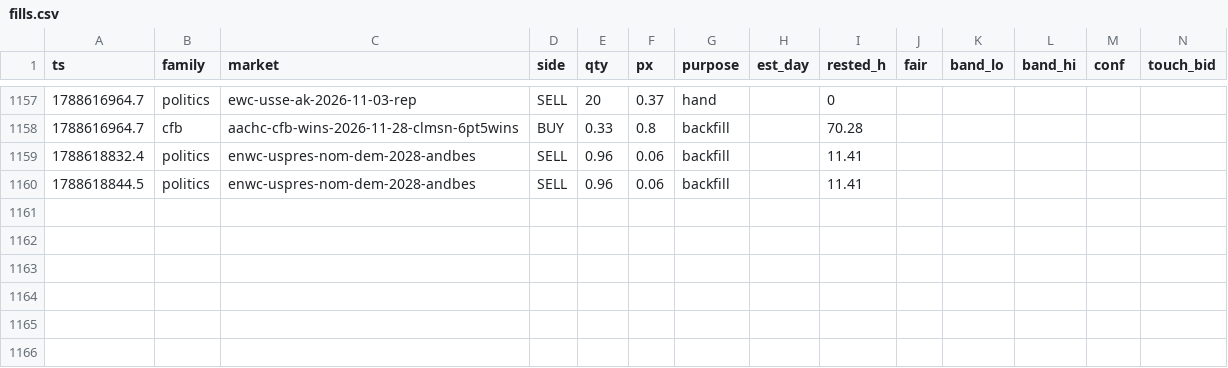
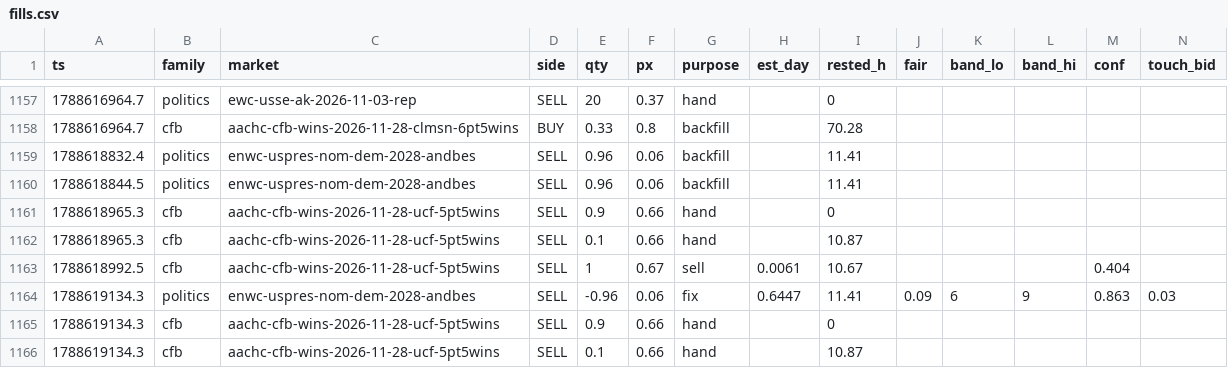
Before and after one commit to wfco223/Liquidity-rewards, a CSV file: data/fills.csv, drawn as a sheet; only a part is shown, gaps mark what is left out; rows hold the shown columns only; the diff names each change by its address in the sheet, - before the commit and + after, or states it on an @@ line.

Commit message:
fills archive: +6 rows [skip ci]

```diff
--- a/data/fills.csv
+++ b/data/fills.csv
+row 1161: 1788618965.3 | cfb | aachc-cfb-wins-2026-11-28-ucf-5pt5wins | SELL | 0.9 | 0.66 | hand |  | 0
+row 1162: 1788618965.3 | cfb | aachc-cfb-wins-2026-11-28-ucf-5pt5wins | SELL | 0.1 | 0.66 | hand |  | 10.87
+row 1163: 1788618992.5 | cfb | aachc-cfb-wins-2026-11-28-ucf-5pt5wins | SELL | 1 | 0.67 | sell | 0.0061 | 10.67 |  |  |  | 0.404
+row 1164: 1788619134.3 | politics | enwc-uspres-nom-dem-2028-andbes | SELL | -0.96 | 0.06 | fix | 0.6447 | 11.41 | 0.09 | 6 | 9 | 0.863 | 0.03
+row 1165: 1788619134.3 | cfb | aachc-cfb-wins-2026-11-28-ucf-5pt5wins | SELL | 0.9 | 0.66 | hand |  | 0
+row 1166: 1788619134.3 | cfb | aachc-cfb-wins-2026-11-28-ucf-5pt5wins | SELL | 0.1 | 0.66 | hand |  | 10.87
```
